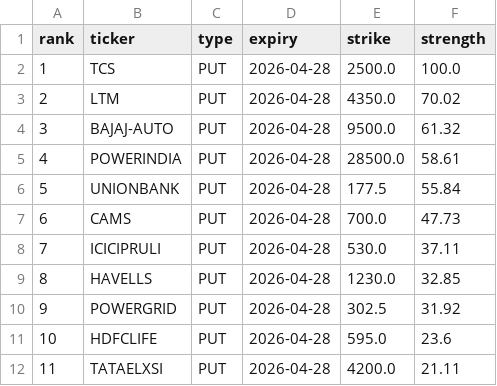
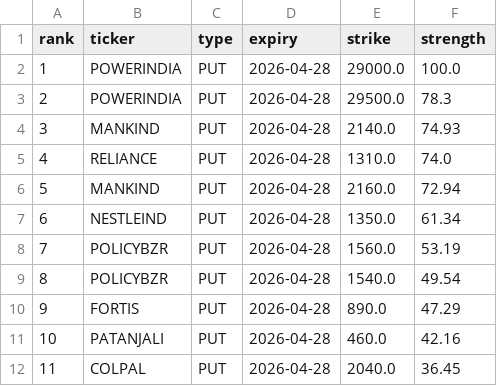
Before and after one commit to lightninbulls-stack/hanush-app, a CSV file: frontend/public/data/frontend_aggressive_puts.csv, drawn as a sheet; only a part is shown; the diff covers the shown part only.

Commit message:
Update frontend aggressive options CSVs

```diff
--- a/frontend/public/data/frontend_aggressive_puts.csv
+++ b/frontend/public/data/frontend_aggressive_puts.csv
@@ -1,12 +1,12 @@
 rank,ticker,type,expiry,strike,strength
-1,TCS,PUT,2026-04-28,2500.0,100.0
-2,LTM,PUT,2026-04-28,4350.0,70.02
-3,BAJAJ-AUTO,PUT,2026-04-28,9500.0,61.32
-4,POWERINDIA,PUT,2026-04-28,28500.0,58.61
-5,UNIONBANK,PUT,2026-04-28,177.5,55.84
-6,CAMS,PUT,2026-04-28,700.0,47.73
-7,ICICIPRULI,PUT,2026-04-28,530.0,37.11
-8,HAVELLS,PUT,2026-04-28,1230.0,32.85
-9,POWERGRID,PUT,2026-04-28,302.5,31.92
-10,HDFCLIFE,PUT,2026-04-28,595.0,23.6
-11,TATAELXSI,PUT,2026-04-28,4200.0,21.11
+1,POWERINDIA,PUT,2026-04-28,29000.0,100.0
+2,POWERINDIA,PUT,2026-04-28,29500.0,78.3
+3,MANKIND,PUT,2026-04-28,2140.0,74.93
+4,RELIANCE,PUT,2026-04-28,1310.0,74.0
+5,MANKIND,PUT,2026-04-28,2160.0,72.94
+6,NESTLEIND,PUT,2026-04-28,1350.0,61.34
+7,POLICYBZR,PUT,2026-04-28,1560.0,53.19
+8,POLICYBZR,PUT,2026-04-28,1540.0,49.54
+9,FORTIS,PUT,2026-04-28,890.0,47.29
+10,PATANJALI,PUT,2026-04-28,460.0,42.16
+11,COLPAL,PUT,2026-04-28,2040.0,36.45
```
Also changed, not shown: 26 edited cells elsewhere in this file, frontend/public/data/frontend_aggressive_calls.csv.
